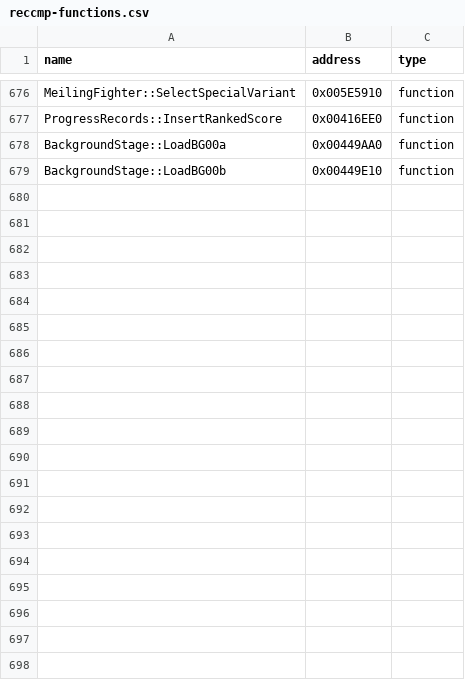
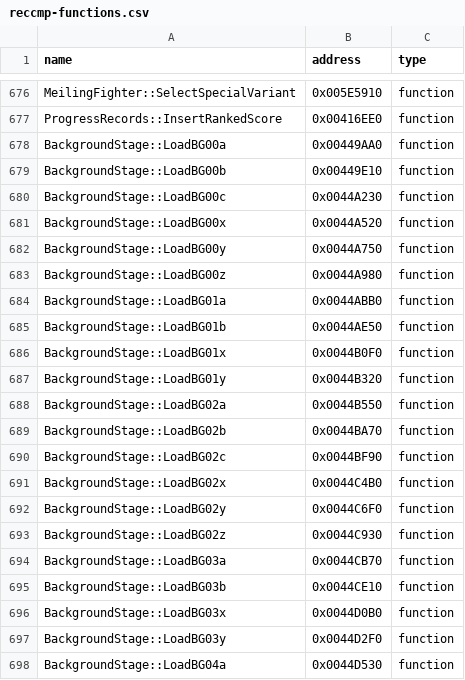
Before and after one commit to N0zoM1z0/th075, a CSV file: config/reccmp-functions.csv, drawn as a sheet; only a part is shown, gaps mark what is left out; the diff covers the shown part only; the diff names each change by its address in the sheet, - before the commit and + after, or states it on an @@ line.

Commit message:
gpt-web: cold-reconstruct 34 complete stage background constructors

```diff
--- a/config/reccmp-functions.csv
+++ b/config/reccmp-functions.csv
+row 680: BackgroundStage::LoadBG00c | 0x0044A230 | function
+row 681: BackgroundStage::LoadBG00x | 0x0044A520 | function
+row 682: BackgroundStage::LoadBG00y | 0x0044A750 | function
+row 683: BackgroundStage::LoadBG00z | 0x0044A980 | function
+row 684: BackgroundStage::LoadBG01a | 0x0044ABB0 | function
+row 685: BackgroundStage::LoadBG01b | 0x0044AE50 | function
+row 686: BackgroundStage::LoadBG01x | 0x0044B0F0 | function
+row 687: BackgroundStage::LoadBG01y | 0x0044B320 | function
+row 688: BackgroundStage::LoadBG02a | 0x0044B550 | function
+row 689: BackgroundStage::LoadBG02b | 0x0044BA70 | function
+row 690: BackgroundStage::LoadBG02c | 0x0044BF90 | function
+row 691: BackgroundStage::LoadBG02x | 0x0044C4B0 | function
+row 692: BackgroundStage::LoadBG02y | 0x0044C6F0 | function
+row 693: BackgroundStage::LoadBG02z | 0x0044C930 | function
+row 694: BackgroundStage::LoadBG03a | 0x0044CB70 | function
+row 695: BackgroundStage::LoadBG03b | 0x0044CE10 | function
+row 696: BackgroundStage::LoadBG03x | 0x0044D0B0 | function
+row 697: BackgroundStage::LoadBG03y | 0x0044D2F0 | function
+row 698: BackgroundStage::LoadBG04a | 0x0044D530 | function
```
Also changed, not shown: 15 added rows elsewhere in this file, config/implemented.csv, 11 other files.
